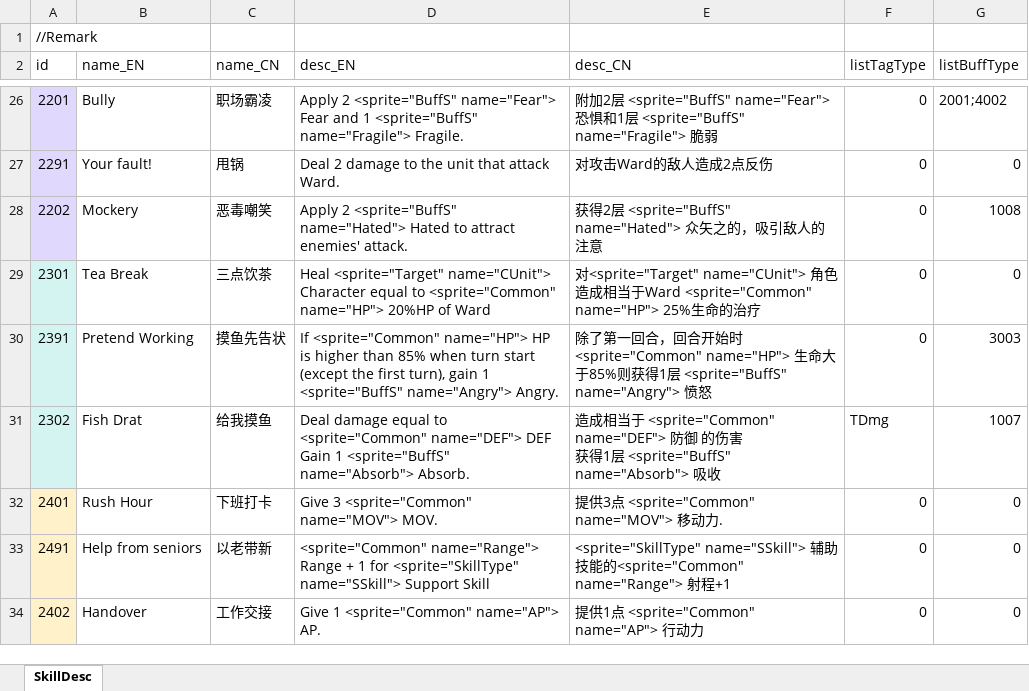
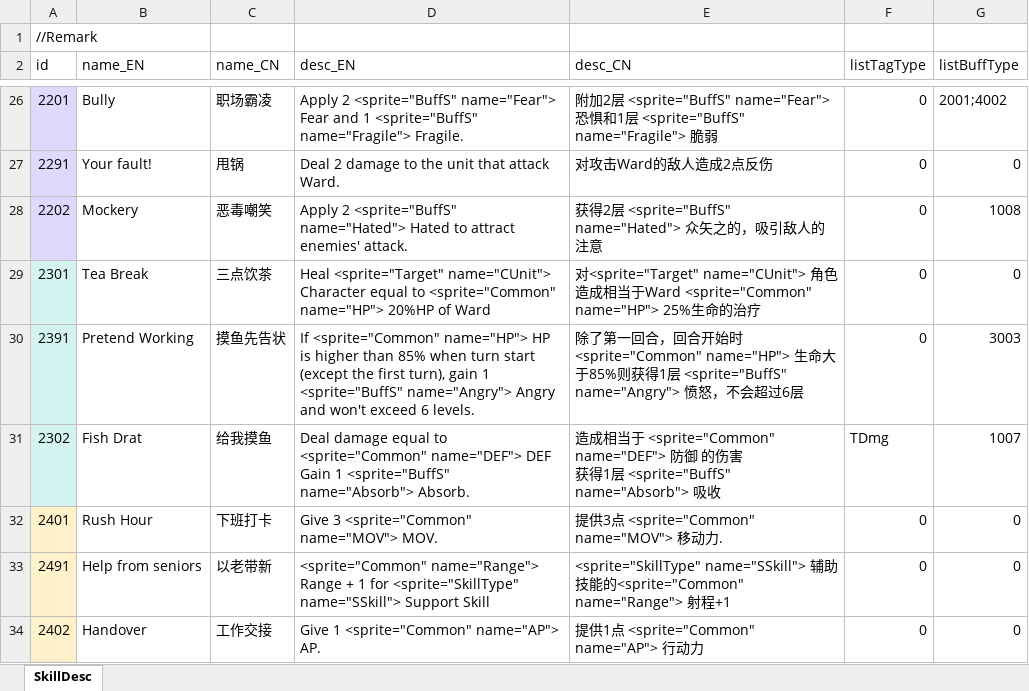
Before and after one commit to LUOHONGPENG/HermitRabbit, an Excel workbook: Assets/Excel/SkillDesc.xlsx, sheet SkillDesc, drawn as a sheet; only a part is shown, gaps mark what is left out; values as stored, in another font and other column widths than the file's, no borders; the diff names each change by its address in the sheet, - before the commit and + after, or states it on an @@ line.

```diff
--- a/Assets/Excel/SkillDesc.xlsx (sheet SkillDesc)
+++ b/Assets/Excel/SkillDesc.xlsx (sheet SkillDesc)
-D30 (desc_EN): …<sprite="BuffS" name="Angry"> Angry.
+D30 (desc_EN): …<sprite="BuffS" name="Angry"> Angry and won't exceed 6 levels.
-E30 (desc_CN): …愤怒
+E30 (desc_CN): …愤怒，不会超过6层
```
Also changed, not shown: 2 other files.
